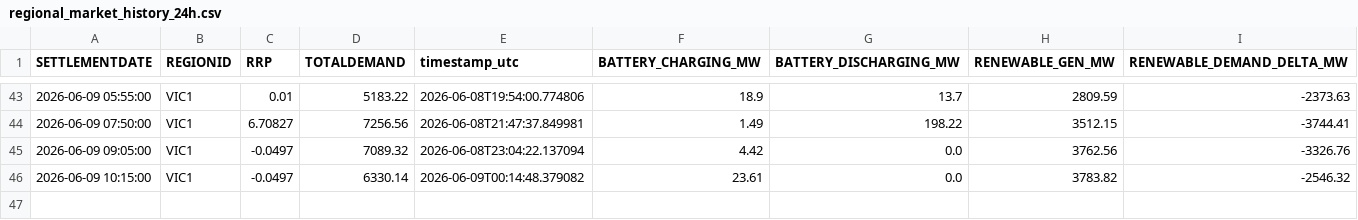
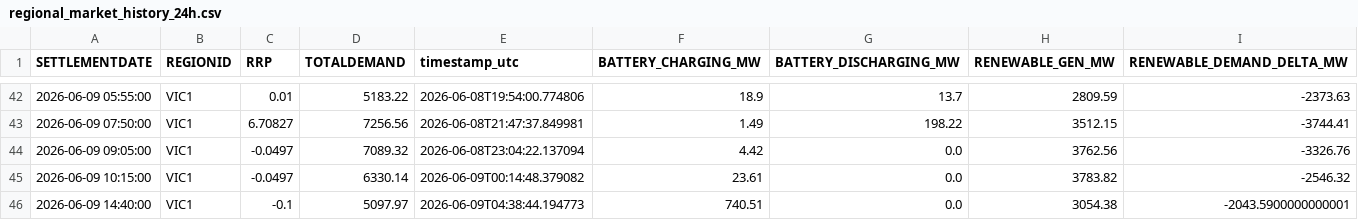
Before and after one commit to rshaw13/au_bess_map, a CSV file: data/regional_market_history_24h.csv, drawn as a sheet; only a part is shown, gaps mark what is left out; the diff covers the shown part only.

```diff
--- a/data/regional_market_history_24h.csv
+++ b/data/regional_market_history_24h.csv
@@ -46 +45,2 @@ SETTLEMENTDATE,REGIONID,RRP,TOTALDEMAND,timestamp_utc,BATTERY_CHARGING_MW,BATTER
 2026-06-09 10:15:00,VIC1,-0.0497,6330.14,2026-06-09T00:14:48.379082,23.61,0.0,3783.82,-2546.32
+2026-06-09 14:40:00,VIC1,-0.1,5097.97,2026-06-09T04:38:44.194773,740.51,0.0,3054.38,-2043.5900000000001
```
Also changed, not shown: 4 added rows and 5 removed rows elsewhere in this file, data/bess_history_24h.csv, data/latest_bess_data.csv, 1 other file.
